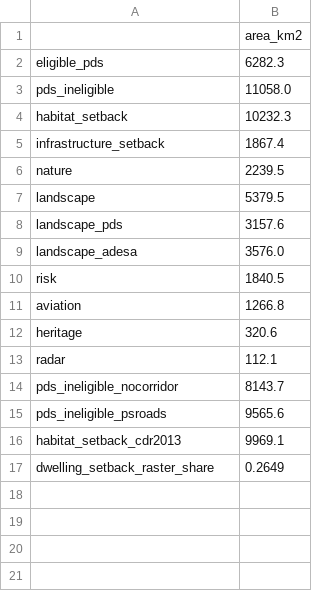
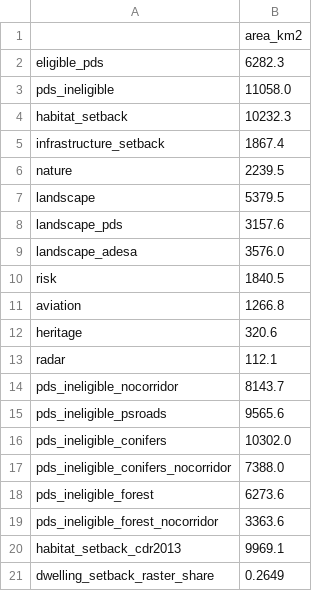
Before and after one commit to IntSusEnergySystems/pypsa-wal, a CSV file: workflow_onwind_wal/results/tables/exclusion_areas_T136_V112.csv, drawn as a sheet; the diff names each change by its address in the sheet, - before the commit and + after, or states it on an @@ line.

```diff
--- a/workflow_onwind_wal/results/tables/exclusion_areas_T136_V112.csv
+++ b/workflow_onwind_wal/results/tables/exclusion_areas_T136_V112.csv
+row 16: pds_ineligible_conifers | 10302.0
+row 17: pds_ineligible_conifers_nocorridor | 7388.0
+row 18: pds_ineligible_forest | 6273.6
+row 19: pds_ineligible_forest_nocorridor | 3363.6
```
Also changed, not shown: workflow_onwind_wal/results/tables/exclusion_areas_T185_NREL4.csv, workflow_onwind_wal/results/tables/exclusion_areas_T208_NREL55.csv, 35 other files.
